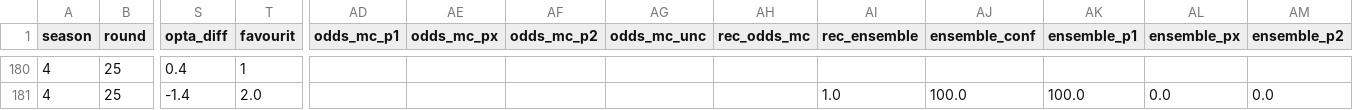
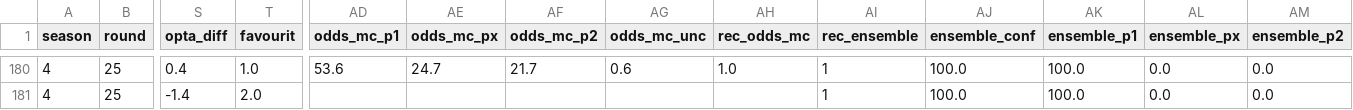
Before and after one commit to Stenner93/Odds, a CSV file: data/odds.csv, drawn as a sheet; only a part is shown, gaps mark what is left out; the diff covers the shown part only; the diff names each change by its address in the sheet, - before the commit and + after, or states it on an @@ line.

```diff
--- a/data/odds.csv
+++ b/data/odds.csv
-T180 (favourit): 1
+T180 (favourit): 1.0
-AD180 (odds_mc_p1): (empty)
+AD180 (odds_mc_p1): 53.6
-AE180 (odds_mc_px): (empty)
+AE180 (odds_mc_px): 24.7
-AF180 (odds_mc_p2): (empty)
+AF180 (odds_mc_p2): 21.7
-AG180 (odds_mc_unc): (empty)
+AG180 (odds_mc_unc): 0.6
-AH180 (rec_odds_mc): (empty)
+AH180 (rec_odds_mc): 1.0
-AI180 (rec_ensemble): (empty)
+AI180 (rec_ensemble): 1
-AJ180 (ensemble_conf): (empty)
+AJ180 (ensemble_conf): 100.0
-AK180 (ensemble_p1): (empty)
+AK180 (ensemble_p1): 100.0
-AL180 (ensemble_px): (empty)
+AL180 (ensemble_px): 0.0
-AM180 (ensemble_p2): (empty)
+AM180 (ensemble_p2): 0.0
-AI181 (rec_ensemble): 1.0
+AI181 (rec_ensemble): 1
```
Also changed, not shown: 48 edited cells elsewhere in this file, 1 other file.
